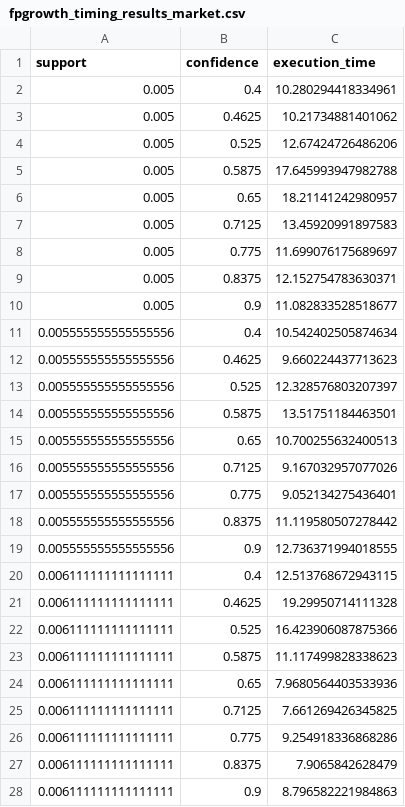
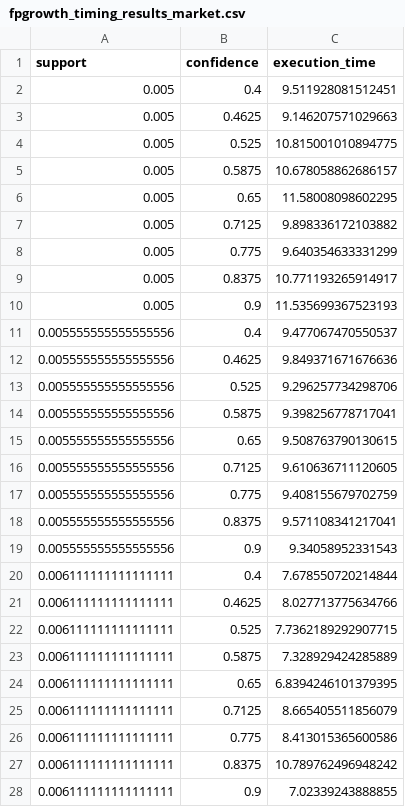
Before and after one commit to Angel367/MIREA-TIIABD, a CSV file: fpgrowth_timing_results_market.csv, drawn as a sheet; only a part is shown; the diff covers the shown part only.

```diff
--- a/fpgrowth_timing_results_market.csv
+++ b/fpgrowth_timing_results_market.csv
@@ -1,28 +1,28 @@
 support,confidence,execution_time
-0.005,0.4,10.280294418334961
-0.005,0.4625,10.21734881401062
-0.005,0.525,12.67424726486206
-0.005,0.5875,17.645993947982788
-0.005,0.65,18.21141242980957
-0.005,0.7125,13.45920991897583
-0.005,0.775,11.699076175689697
-0.005,0.8375,12.152754783630371
-0.005,0.9,11.082833528518677
-0.005555555555555556,0.4,10.542402505874634
-0.005555555555555556,0.4625,9.660224437713623
-0.005555555555555556,0.525,12.328576803207397
-0.005555555555555556,0.5875,13.51751184463501
-0.005555555555555556,0.65,10.700255632400513
-0.005555555555555556,0.7125,9.167032957077026
-0.005555555555555556,0.775,9.052134275436401
-0.005555555555555556,0.8375,11.119580507278442
-0.005555555555555556,0.9,12.736371994018555
-0.006111111111111111,0.4,12.513768672943115
-0.006111111111111111,0.4625,19.29950714111328
-0.006111111111111111,0.525,16.423906087875366
-0.006111111111111111,0.5875,11.117499828338623
-0.006111111111111111,0.65,7.9680564403533936
-0.006111111111111111,0.7125,7.661269426345825
-0.006111111111111111,0.775,9.254918336868286
-0.006111111111111111,0.8375,7.9065842628479
-0.006111111111111111,0.9,8.796582221984863
+0.005,0.4,9.511928081512451
+0.005,0.4625,9.146207571029663
+0.005,0.525,10.815001010894775
+0.005,0.5875,10.678058862686157
+0.005,0.65,11.58008098602295
+0.005,0.7125,9.898336172103882
+0.005,0.775,9.640354633331299
+0.005,0.8375,10.771193265914917
+0.005,0.9,11.535699367523193
+0.005555555555555556,0.4,9.477067470550537
+0.005555555555555556,0.4625,9.849371671676636
+0.005555555555555556,0.525,9.296257734298706
+0.005555555555555556,0.5875,9.398256778717041
+0.005555555555555556,0.65,9.508763790130615
+0.005555555555555556,0.7125,9.610636711120605
+0.005555555555555556,0.775,9.408155679702759
+0.005555555555555556,0.8375,9.571108341217041
+0.005555555555555556,0.9,9.34058952331543
+0.006111111111111111,0.4,7.678550720214844
+0.006111111111111111,0.4625,8.027713775634766
+0.006111111111111111,0.525,7.7362189292907715
+0.006111111111111111,0.5875,7.328929424285889
+0.006111111111111111,0.65,6.8394246101379395
+0.006111111111111111,0.7125,8.665405511856079
+0.006111111111111111,0.775,8.413015365600586
+0.006111111111111111,0.8375,10.789762496948242
+0.006111111111111111,0.9,7.02339243888855
```
Also changed, not shown: 63 edited cells elsewhere in this file, apriori_timing_results_data.csv, apriori_timing_results_market.csv, 2 other files.
